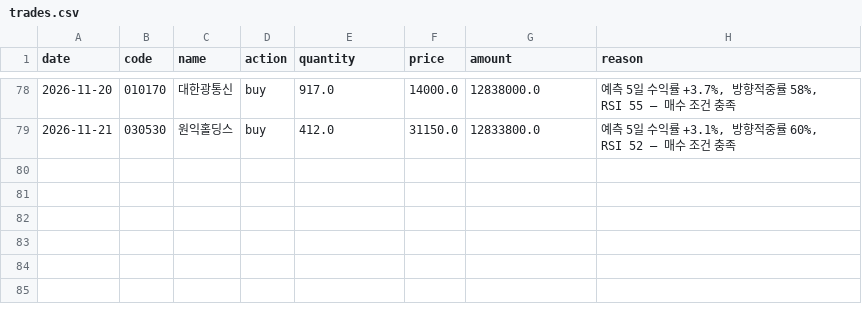
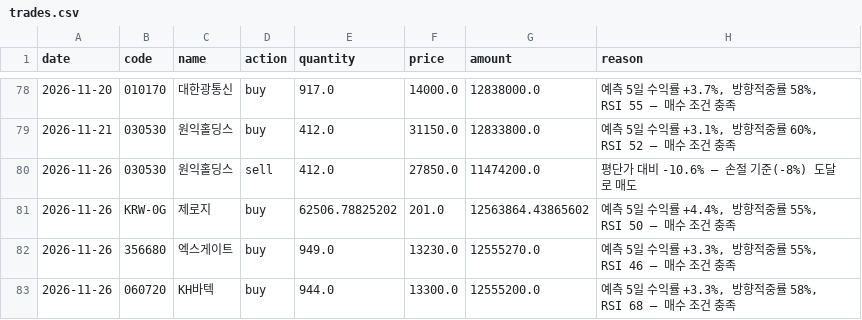
Before and after one commit to BryunB/kr-stock-dashboard, a CSV file: data/portfolio/trades.csv, drawn as a sheet; only a part is shown, gaps mark what is left out.

```diff
--- a/data/portfolio/trades.csv
+++ b/data/portfolio/trades.csv
@@ -79 +79,5 @@ date,code,name,action,quantity,price,amount,reason
 2026-11-21,030530,원익홀딩스,buy,412.0,31150.0,12833800.0,"예측 5일 수익률 +3.1%, 방향적중률 60%, RSI 52 — 매수 조건 충족"
+2026-11-26,030530,원익홀딩스,sell,412.0,27850.0,11474200.0,평단가 대비 -10.6% — 손절 기준(-8%) 도달로 매도
+2026-11-26,KRW-0G,제로지,buy,62506.78825202,201.0,12563864.43865602,"예측 5일 수익률 +4.4%, 방향적중률 55%, RSI 50 — 매수 조건 충족"
+2026-11-26,356680,엑스게이트,buy,949.0,13230.0,12555270.0,"예측 5일 수익률 +3.3%, 방향적중률 55%, RSI 46 — 매수 조건 충족"
+2026-11-26,060720,KH바텍,buy,944.0,13300.0,12555200.0,"예측 5일 수익률 +3.3%, 방향적중률 58%, RSI 68 — 매수 조건 충족"
```
Also changed, not shown: data/portfolio/equity_history.csv, 2 other files.
